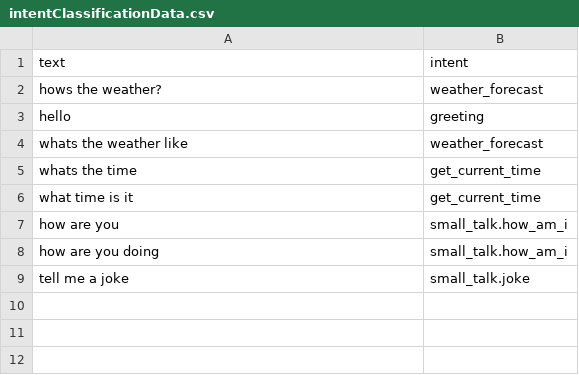
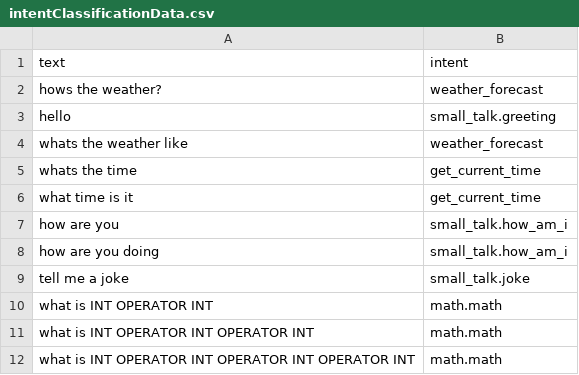
Before and after one commit to SuchLuukie/virtual-assistant, a CSV file: server/intentClassification/intentClassificationData.csv, drawn as a sheet.

Commit message:
math done

```diff
--- a/server/intentClassification/intentClassificationData.csv
+++ b/server/intentClassification/intentClassificationData.csv
@@ -2,3 +2,3 @@ text,intent
 hows the weather?,weather_forecast
-hello,greeting
+hello,small_talk.greeting
 whats the weather like,weather_forecast
@@ -9 +9,4 @@ how are you doing,small_talk.how_am_i
 tell me a joke,small_talk.joke
+what is INT OPERATOR INT,math.math
+what is INT OPERATOR INT OPERATOR INT,math.math
+what is INT OPERATOR INT OPERATOR INT OPERATOR INT,math.math
```
Also changed, not shown: 8 other files.
